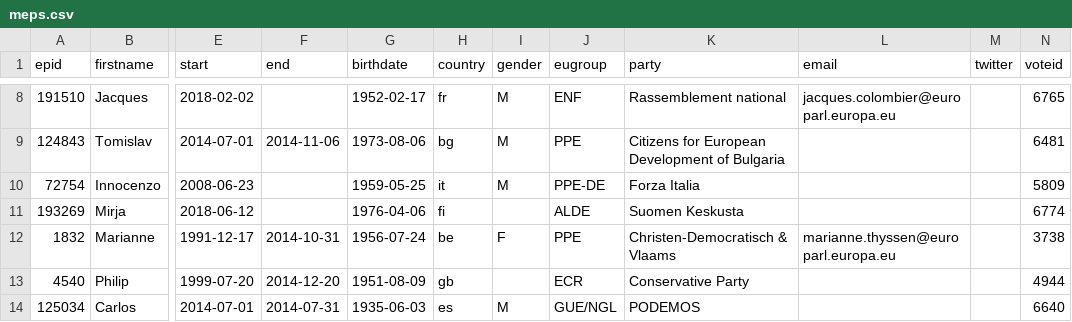
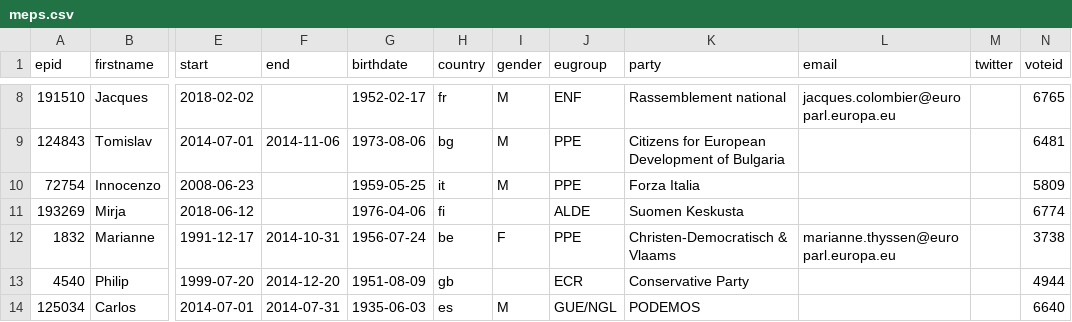
Before and after one commit to TechToThePeople/parlparse, a CSV file: data/meps.csv, drawn as a sheet; only a part is shown, gaps mark what is left out; the diff names each change by its address in the sheet, - before the commit and + after, or states it on an @@ line.

Commit message:
PPE has changed name

```diff
--- a/data/meps.csv
+++ b/data/meps.csv
-J10 (eugroup): PPE-DE
+J10 (eugroup): PPE
```
